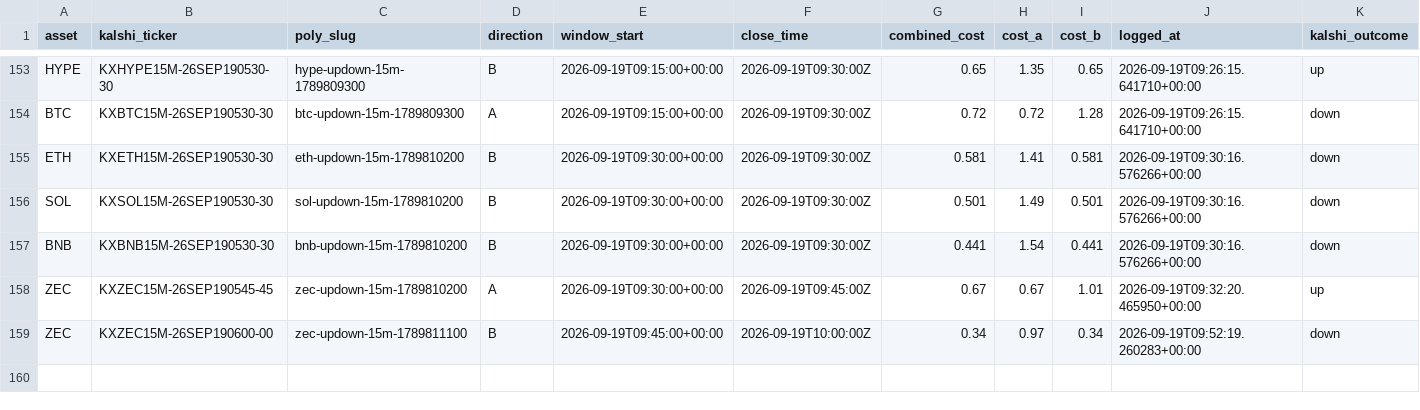
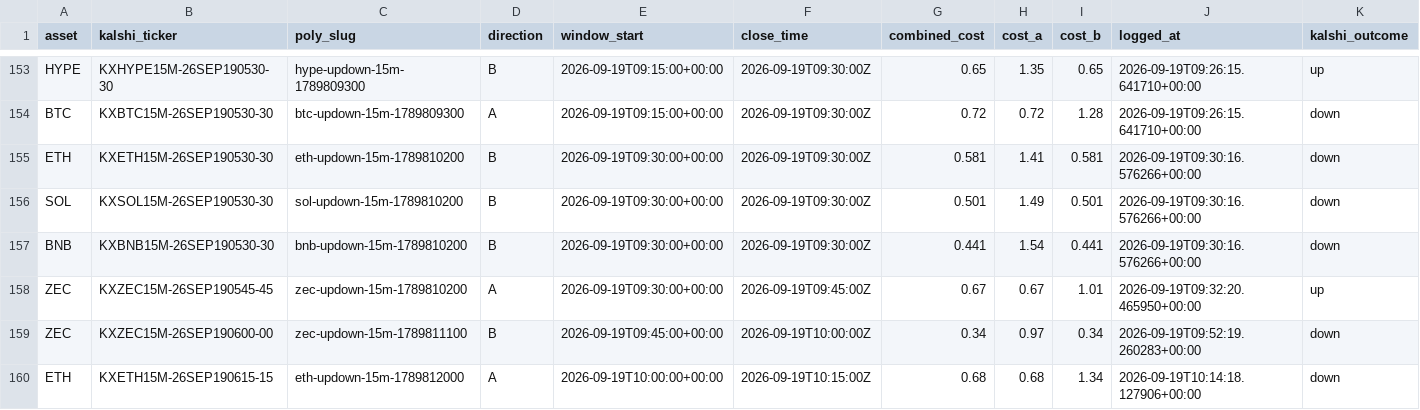
Before and after one commit to Prinxe-crypto/Gap-maker, a CSV file: closed_positions.csv, drawn as a sheet; only a part is shown, gaps mark what is left out; rows hold the shown columns only; the diff names each change by its address in the sheet, - before the commit and + after, or states it on an @@ line.

```diff
--- a/closed_positions.csv
+++ b/closed_positions.csv
+row 160: ETH | KXETH15M-26SEP190615-15 | eth-updown-15m-1789812000 | A | 2026-09-19T10:00:00+00:00 | 2026-09-19T10:15:00Z | 0.68 | 0.68 | 1.34 | 2026-09-19T10:14:18.127906+00:00 | down
```
Also changed, not shown: open_positions.csv.
